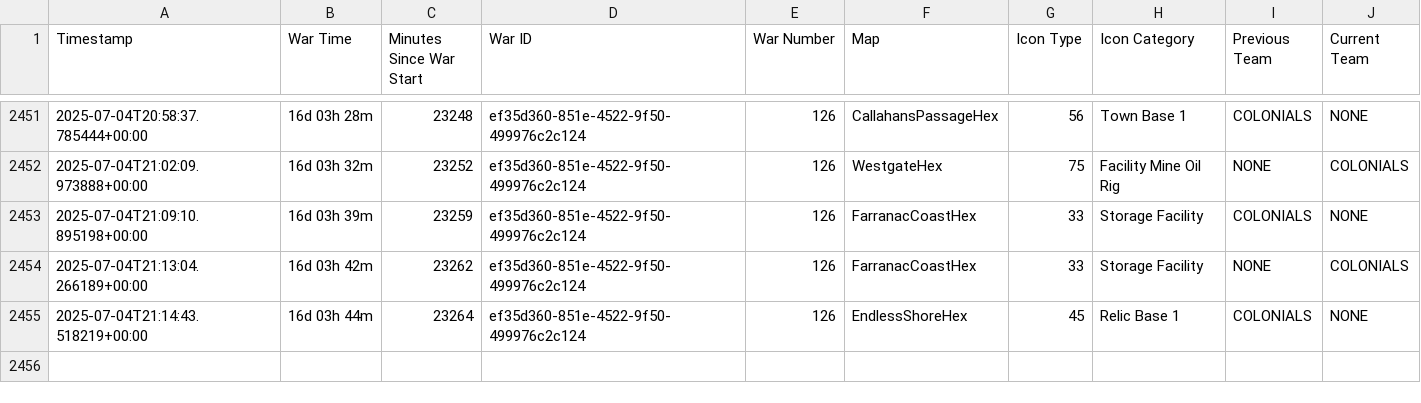
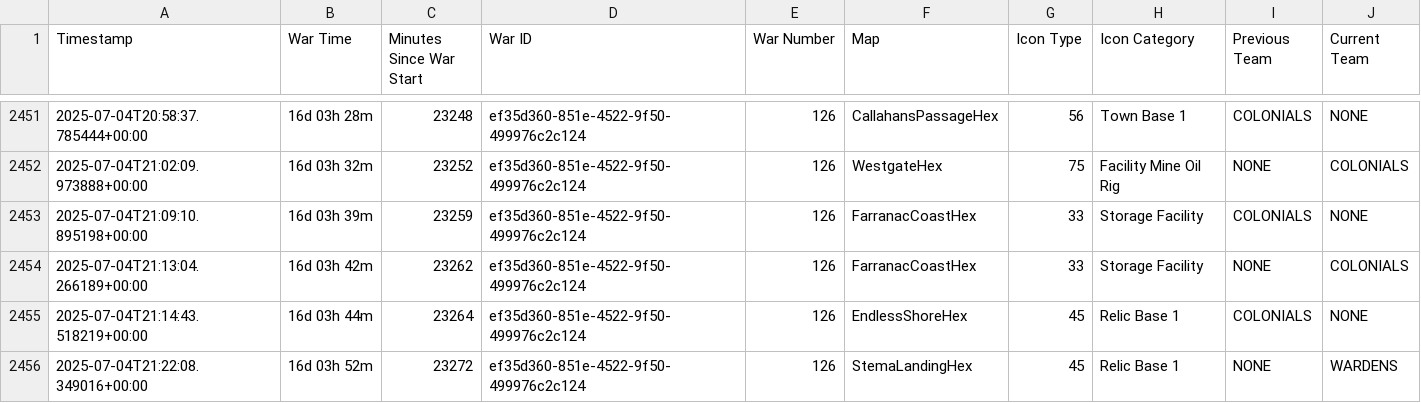
Before and after one commit to ZainMGit/Foxhole_Prediction_Model, a CSV file: live_war_events/foxhole_events_war_126.csv, drawn as a sheet; only a part is shown, gaps mark what is left out.

Commit message:
Db updates

```diff
--- a/live_war_events/foxhole_events_war_126.csv
+++ b/live_war_events/foxhole_events_war_126.csv
@@ -2455 +2455,2 @@ Timestamp,War Time,Minutes Since War Start,War ID,War Number,Map,Icon Type,Icon
 2025-07-04T21:14:43.518219+00:00,16d 03h 44m,23264,ef35d360-851e-4522-9f50-499976c2c124,126,EndlessShoreHex,45,Relic Base 1,COLONIALS,NONE
+2025-07-04T21:22:08.349016+00:00,16d 03h 52m,23272,ef35d360-851e-4522-9f50-499976c2c124,126,StemaLandingHex,45,Relic Base 1,NONE,WARDENS
```
